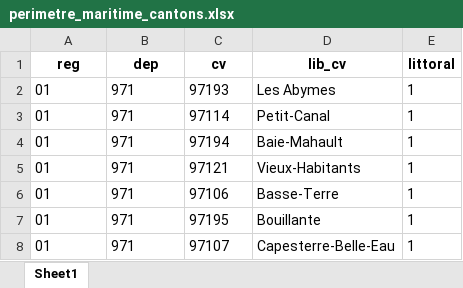
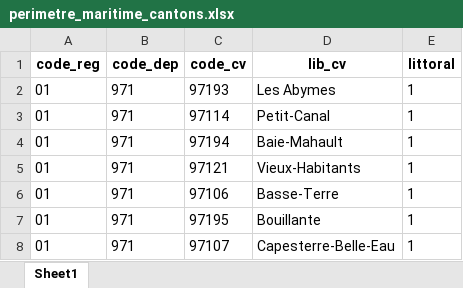
Before and after one commit to tvroylandt/emploi_maritime_2020, an Excel workbook: methodologie/filtres/perimetre_maritime_cantons.xlsx, sheet Sheet1, drawn as a sheet; only a part is shown; values as stored, in another font and other column widths than the file's, no borders; the diff names each change by its address in the sheet, - before the commit and + after, or states it on an @@ line.

```diff
--- a/methodologie/filtres/perimetre_maritime_cantons.xlsx (sheet Sheet1)
+++ b/methodologie/filtres/perimetre_maritime_cantons.xlsx (sheet Sheet1)
-A1: reg
+A1: code_reg
-B1: dep
+B1: code_dep
-C1: cv
+C1: code_cv
```
Also changed, not shown: methodologie/filtres/perimetre_maritime_formacode.xlsx, methodologie/filtres/perimetre_maritime_naf.xlsx, 21 other files.
